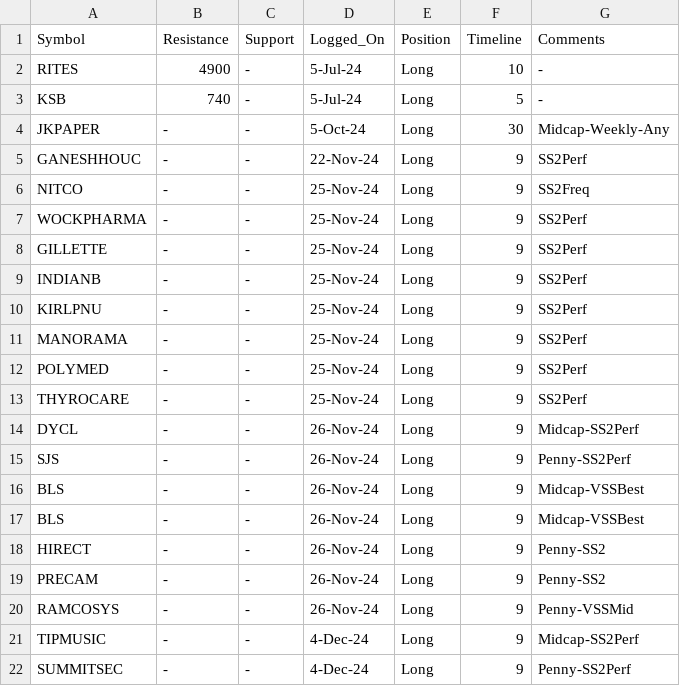
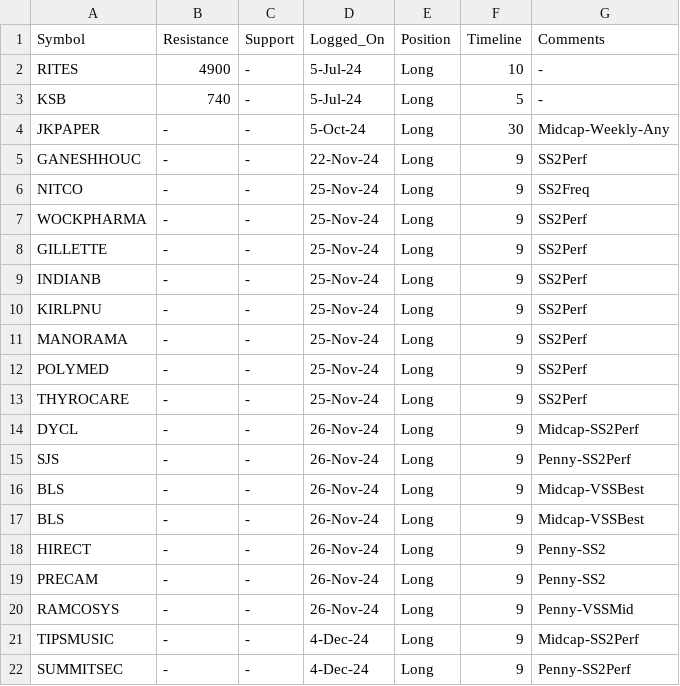
Before and after one commit to vishaln90/public_rep, a CSV file: Close_Monitor_1d.csv, drawn as a sheet.

Commit message:
Update Close_Monitor_1d.csv

```diff
--- a/Close_Monitor_1d.csv
+++ b/Close_Monitor_1d.csv
@@ -20,3 +20,3 @@ PRECAM,-,-,26-Nov-24,Long,9,Penny-SS2
 RAMCOSYS,-,-,26-Nov-24,Long,9,Penny-VSSMid
-TIPMUSIC,-,-,4-Dec-24,Long,9,Midcap-SS2Perf
+TIPSMUSIC,-,-,4-Dec-24,Long,9,Midcap-SS2Perf
 SUMMITSEC,-,-,4-Dec-24,Long,9,Penny-SS2Perf
```
